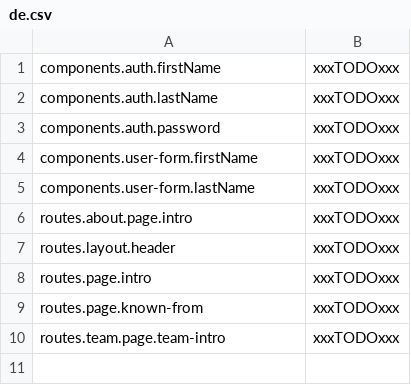
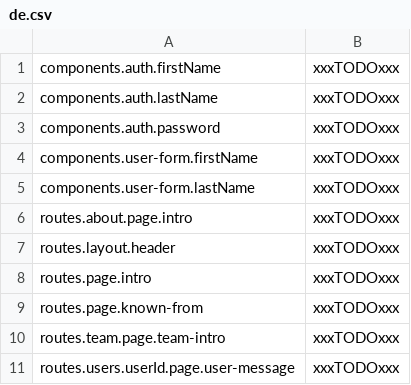
Before and after one commit to vardario/svelte-i18next, a CSV file: assets/translations/de.csv, drawn as a sheet; the diff names each change by its address in the sheet, - before the commit and + after, or states it on an @@ line.

```diff
--- a/assets/translations/de.csv
+++ b/assets/translations/de.csv
+row 11: routes.users.userId.page.user-message | xxxTODOxxx
```
Also changed, not shown: assets/translations/en.csv, 4 other files.
